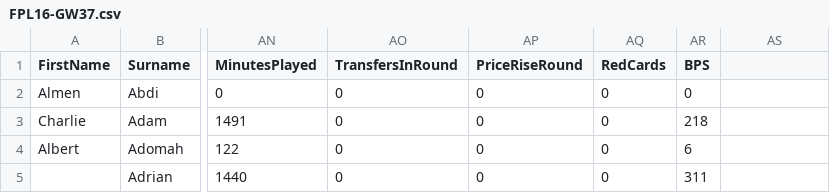
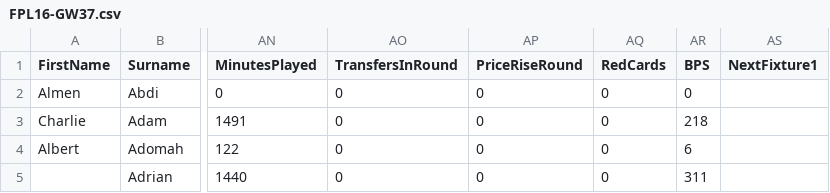
Before and after one commit to yashg1/r_practice, a CSV file: FPL_16/FPL16-GW37.csv, drawn as a sheet; only a part is shown, gaps mark what is left out; the diff names each change by its address in the sheet, - before the commit and + after, or states it on an @@ line.

Commit message:
Modify GW37.csv to include NA as next fixture. Modify fpl_csv to plot

```diff
--- a/FPL_16/FPL16-GW37.csv
+++ b/FPL_16/FPL16-GW37.csv
-AS1: (empty)
+AS1: NextFixture1
```
Also changed, not shown: 1 other file.
